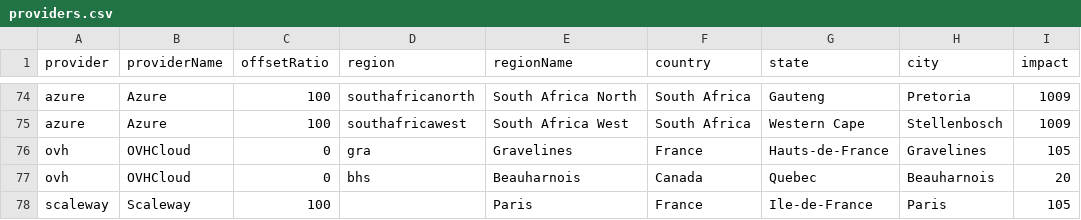
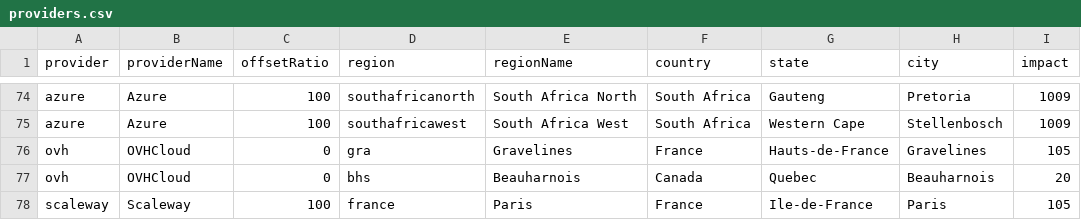
Before and after one commit to HelenaCanever/carbon_footprint_calculator, a CSV file: data/providers.csv, drawn as a sheet; only a part is shown, gaps mark what is left out; the diff names each change by its address in the sheet, - before the commit and + after, or states it on an @@ line.

Commit message:
Update providers.csv

```diff
--- a/data/providers.csv
+++ b/data/providers.csv
-D78 (region): (empty)
+D78 (region): france
```
